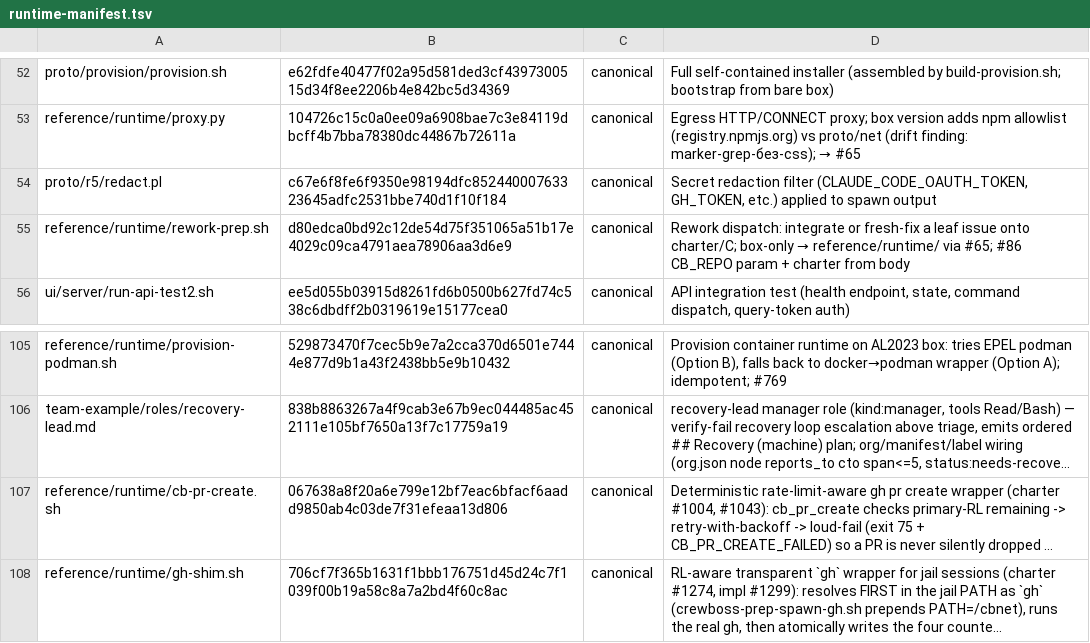
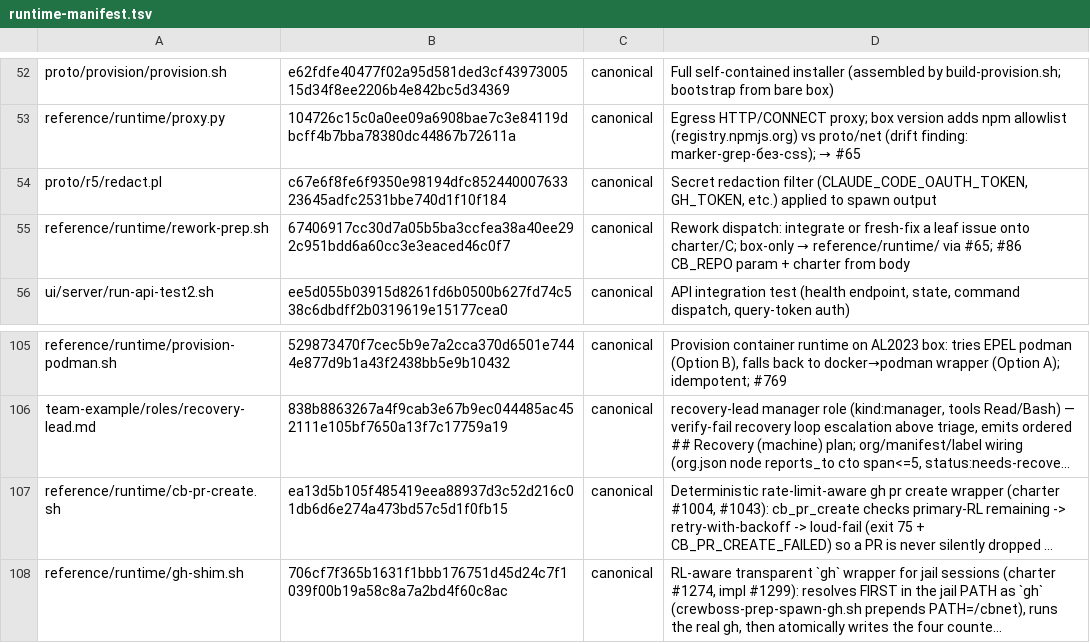
Before and after one commit to ruslan-shaydullin/crewboss, a TSV file: reference/runtime-manifest.tsv, drawn as a sheet; only a part is shown, gaps mark what is left out; long unchanged cells end in …; the diff names each change by its address in the sheet, - before the commit and + after, or states it on an @@ line.

```diff
--- a/reference/runtime-manifest.tsv
+++ b/reference/runtime-manifest.tsv
-B55: d80edca0bd92c12de54d75f351065a51b17e4029c09ca4791aea78906aa3d6e9
+B55: 67406917cc30d7a05b5ba3ccfea38a40ee292c951bdd6a60cc3e3eaced46c0f7
-B107: 067638a8f20a6e799e12bf7eac6bfacf6aadd9850ab4c03de7f31efeaa13d806
+B107: ea13d5b105f485419eea88937d3c52d216c01db6d6e274a473bd57c5d1f0fb15
```
Also changed, not shown: 2 other files.
